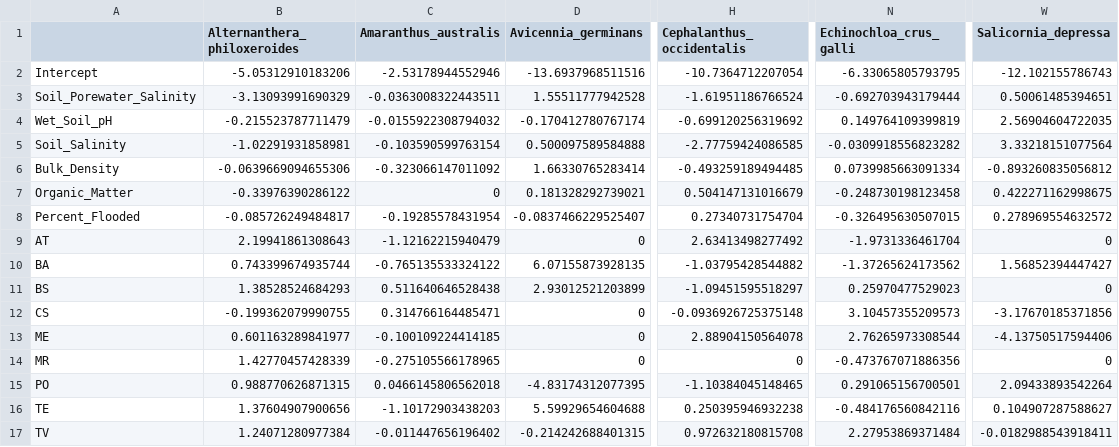
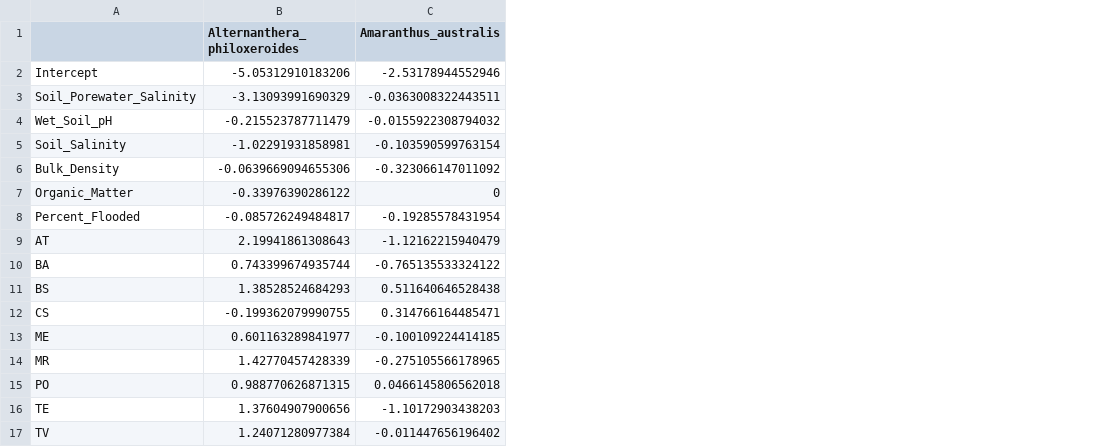
Before and after one commit to schoolmasterd/general_model_bioassessment, a CSV file: Output/species_models.csv, drawn as a sheet; only a part is shown, gaps mark what is left out; the diff names each change by its address in the sheet, - before the commit and + after, or states it on an @@ line.

```diff
--- a/Output/species_models.csv
+++ b/Output/species_models.csv
-column D (Avicennia_germinans), rows 2-17: -13.6937968511516 | 1.55511777942528 | -0.170412780767174 | 0.500097589584888 | 1.66330765283414 | 0.181328292739021 | -0.0837466229525407 | 0 | 6.07155873928135 | 2.93012521203899 | 0 | 0 | 0 | -4.83174312077395 | 5.59929654604688 | -0.214242688401315
-column H (Cephalanthus_occidentalis), rows 2-17: -10.7364712207054 | -1.61951186766524 | -0.699120256319692 | -2.77759424086585 | -0.493259189494485 | 0.504147131016679 | 0.27340731754704 | 2.63413498277492 | -1.03795428544882 | -1.09451595518297 | -0.0936926725375148 | 2.88904150564078 | 0 | -1.10384045148465 | 0.250395946932238 | 0.972632180815708
-column N (Echinochloa_crus_galli), rows 2-17: -6.33065805793795 | -0.692703943179444 | 0.149764109399819 | -0.0309918556823282 | 0.0739985663091334 | -0.248730198123458 | -0.326495630507015 | -1.9731336461704 | -1.37265624173562 | 0.25970477529023 | 3.10457355209573 | 2.76265973308544 | -0.473767071886356 | 0.291065156700501 | -0.484176560842116 | 2.27953869371484
-column W (Salicornia_depressa), rows 2-17: -12.102155786743 | 0.50061485394651 | 2.56904604722035 | 3.33218151077564 | -0.893260835056812 | 0.422271162998675 | 0.278969554632572 | 0 | 1.56852394447427 | 0 | -3.17670185371856 | -4.13750517594406 | 0 | 2.09433893542264 | 0.104907287588627 | -0.0182988543918411
```
Also changed, not shown: 5 other files.
